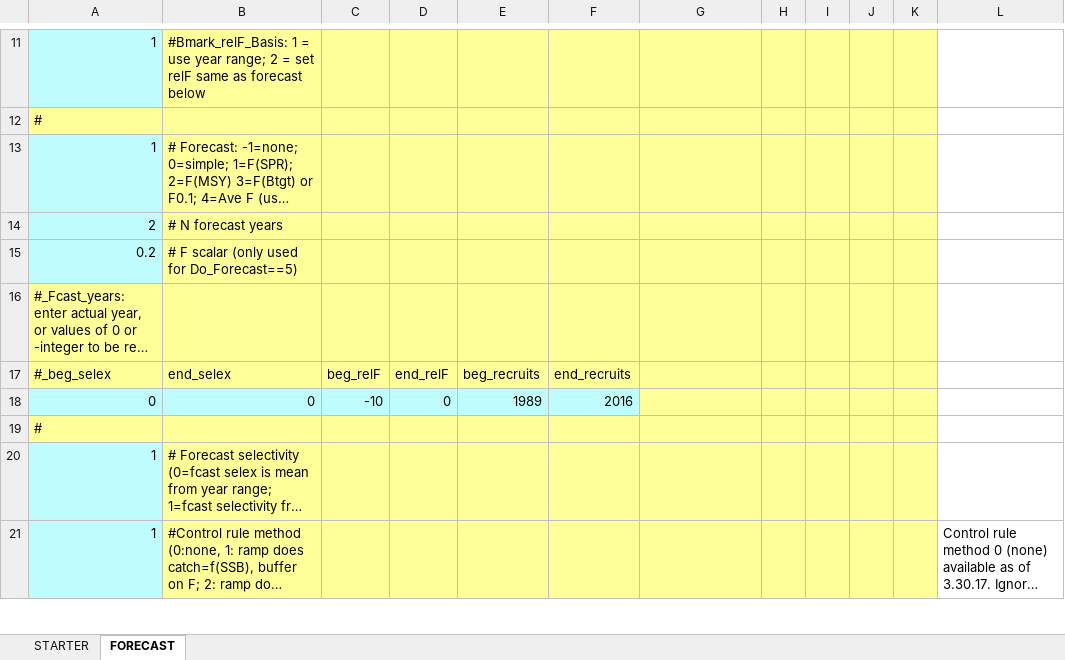
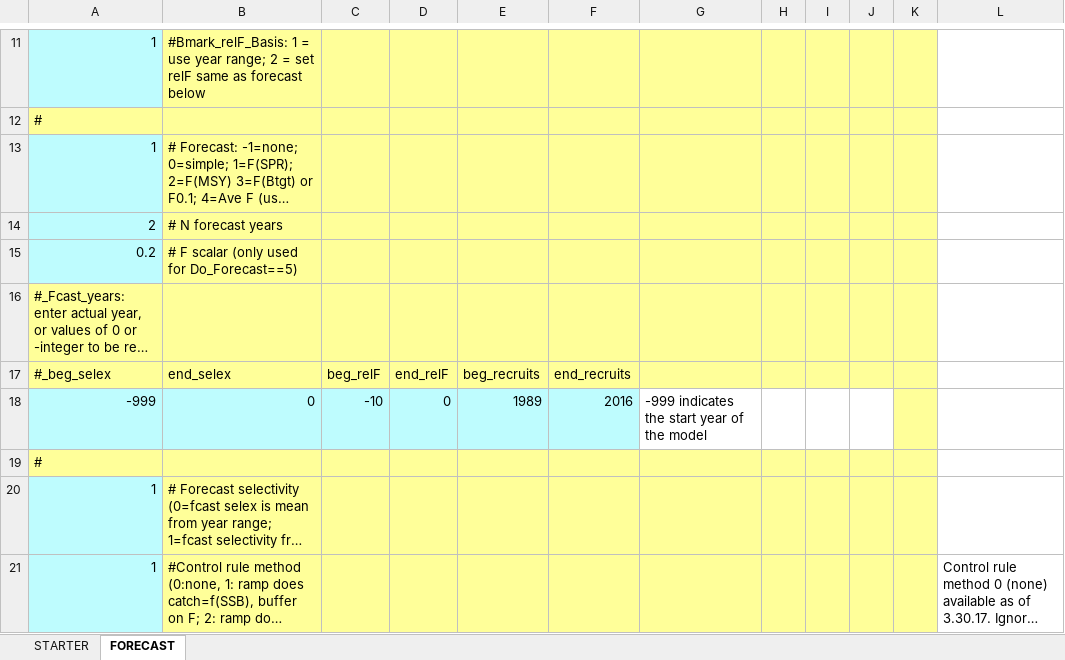
Before and after one commit to nmfs-ost/ss3-doc, an Excel workbook: Helper_Spreadsheets/SS_330_starter_and_forecast_helper.xlsx, sheet FORECAST, drawn as a sheet; only a part is shown, gaps mark what is left out; long unchanged cells end in …; values as stored, in another font and other column widths than the file's, no borders; charts and pictures not drawn; the diff names each change by its address in the sheet, - before the commit and + after, or states it on an @@ line.

Commit message:
manual, helper: #15: add -999 definition

```diff
--- a/Helper_Spreadsheets/SS_330_starter_and_forecast_helper.xlsx (sheet FORECAST)
+++ b/Helper_Spreadsheets/SS_330_starter_and_forecast_helper.xlsx (sheet FORECAST)
-A18: 0
+A18: -999
-G18: (empty)
+G18: -999 indicates the start year of the model
-G18:J18 fill: #FFFF99
+G18:J18 fill: none
```
Also changed, not shown: 1 other file.
